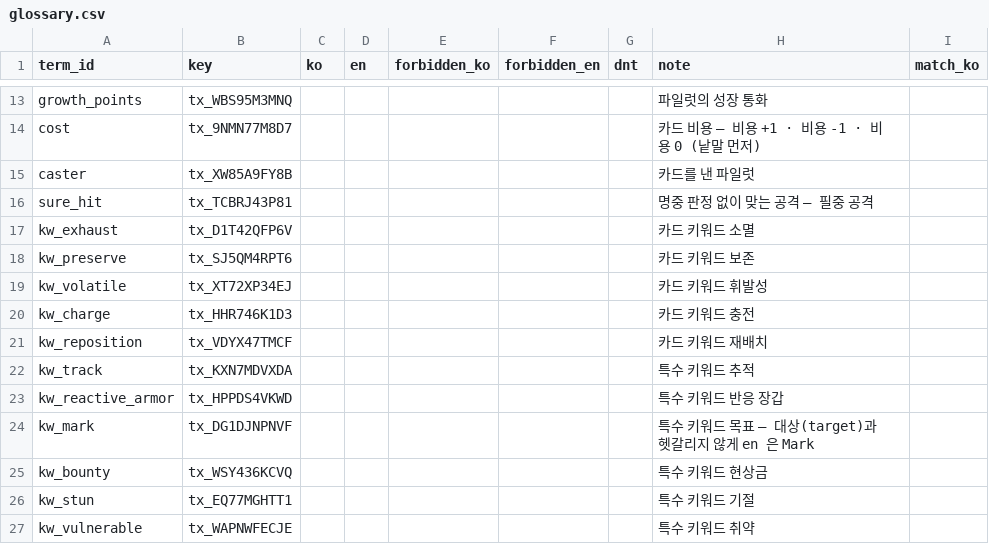
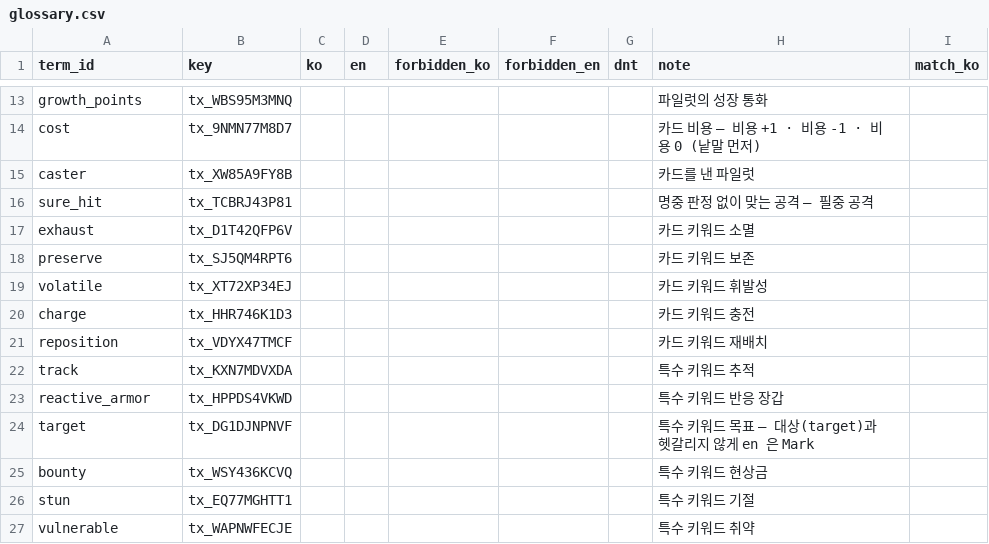
Before and after one commit to toniqat/esports-manager, a CSV file: data/l10n/src/glossary.csv, drawn as a sheet; only a part is shown, gaps mark what is left out.

```diff
--- a/data/l10n/src/glossary.csv
+++ b/data/l10n/src/glossary.csv
@@ -16,12 +16,12 @@ caster,tx_XW85A9FY8B,,,,,,카드를 낸 파일럿,
 sure_hit,tx_TCBRJ43P81,,,,,,명중 판정 없이 맞는 공격 — 필중 공격,
-kw_exhaust,tx_D1T42QFP6V,,,,,,카드 키워드 소멸,
-kw_preserve,tx_SJ5QM4RPT6,,,,,,카드 키워드 보존,
-kw_volatile,tx_XT72XP34EJ,,,,,,카드 키워드 휘발성,
-kw_charge,tx_HHR746K1D3,,,,,,카드 키워드 충전,
-kw_reposition,tx_VDYX47TMCF,,,,,,카드 키워드 재배치,
-kw_track,tx_KXN7MDVXDA,,,,,,특수 키워드 추적,
-kw_reactive_armor,tx_HPPDS4VKWD,,,,,,특수 키워드 반응 장갑,
-kw_mark,tx_DG1DJNPNVF,,,,,,특수 키워드 목표 — 대상(target)과 헷갈리지 않게 en 은 Mark,
-kw_bounty,tx_WSY436KCVQ,,,,,,특수 키워드 현상금,
-kw_stun,tx_EQ77MGHTT1,,,,,,특수 키워드 기절,
-kw_vulnerable,tx_WAPNWFECJE,,,,,,특수 키워드 취약,
+exhaust,tx_D1T42QFP6V,,,,,,카드 키워드 소멸,
+preserve,tx_SJ5QM4RPT6,,,,,,카드 키워드 보존,
+volatile,tx_XT72XP34EJ,,,,,,카드 키워드 휘발성,
+charge,tx_HHR746K1D3,,,,,,카드 키워드 충전,
+reposition,tx_VDYX47TMCF,,,,,,카드 키워드 재배치,
+track,tx_KXN7MDVXDA,,,,,,특수 키워드 추적,
+reactive_armor,tx_HPPDS4VKWD,,,,,,특수 키워드 반응 장갑,
+target,tx_DG1DJNPNVF,,,,,,특수 키워드 목표 — 대상(target)과 헷갈리지 않게 en 은 Mark,
+bounty,tx_WSY436KCVQ,,,,,,특수 키워드 현상금,
+stun,tx_EQ77MGHTT1,,,,,,특수 키워드 기절,
+vulnerable,tx_WAPNWFECJE,,,,,,특수 키워드 취약,
```
Also changed, not shown: data/l10n/generated/strings_en.csv, data/l10n/generated/strings_ko.csv, 24 other files.
